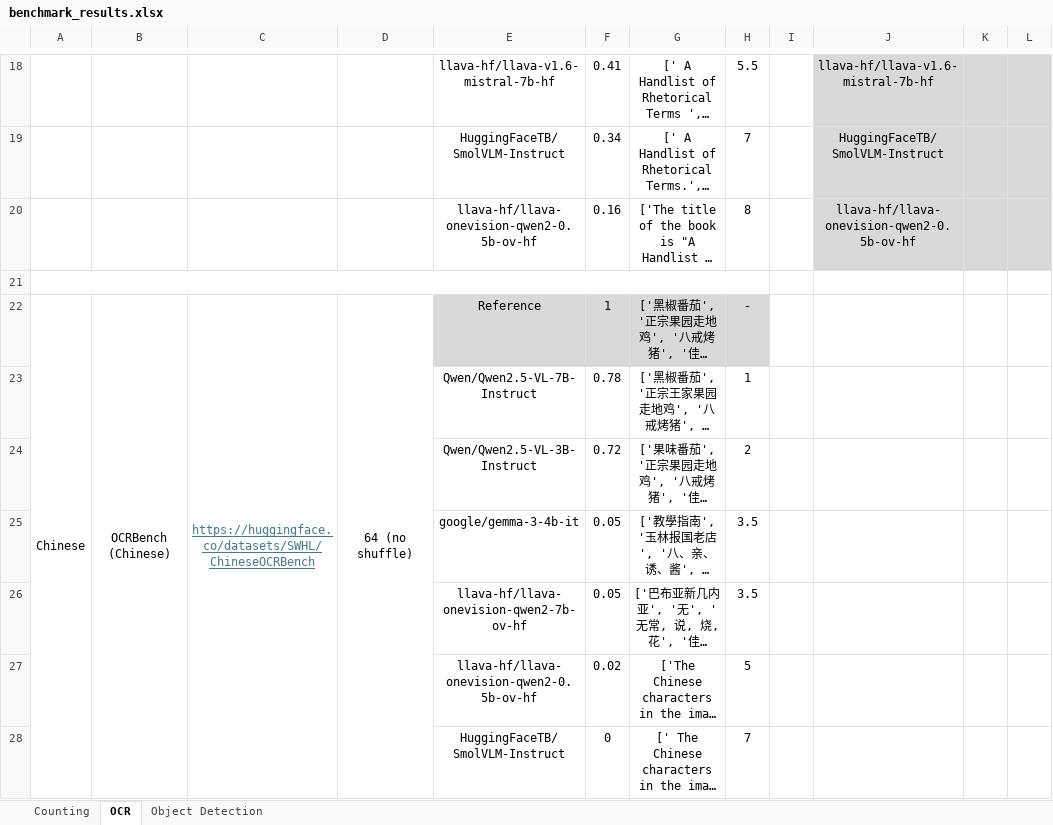
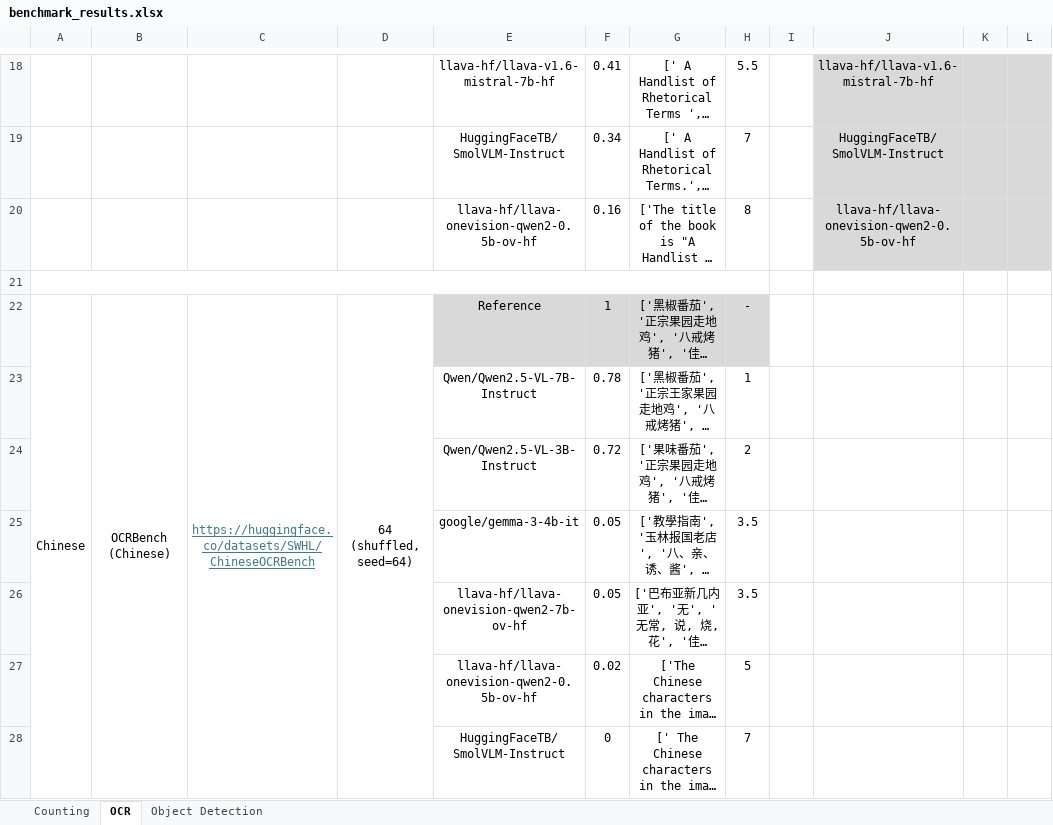
Before and after one commit to phiphi-tan/lmm_benchmark, an Excel workbook: benchmark/benchmark_results.xlsx, sheet OCR, drawn as a sheet; only a part is shown, gaps mark what is left out; long unchanged cells end in …; values as stored, in another font and other column widths than the file's, no borders; the diff names each change by its address in the sheet, - before the commit and + after, or states it on an @@ line.

```diff
--- a/benchmark/benchmark_results.xlsx (sheet OCR)
+++ b/benchmark/benchmark_results.xlsx (sheet OCR)
-D22: 64 (no shuffle)
+D22: 64 (shuffled, seed=64)
```
Also changed, not shown: sheet Object Detection, 2 other files.
